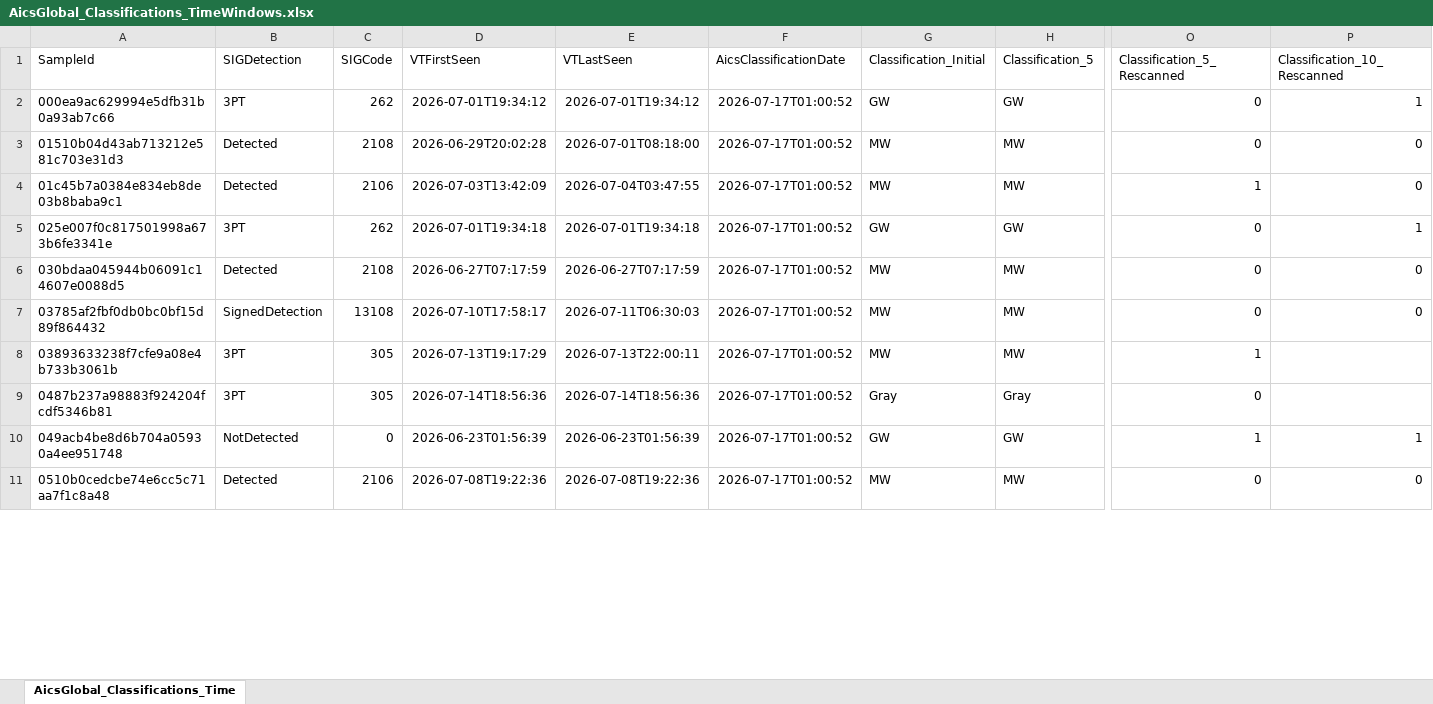
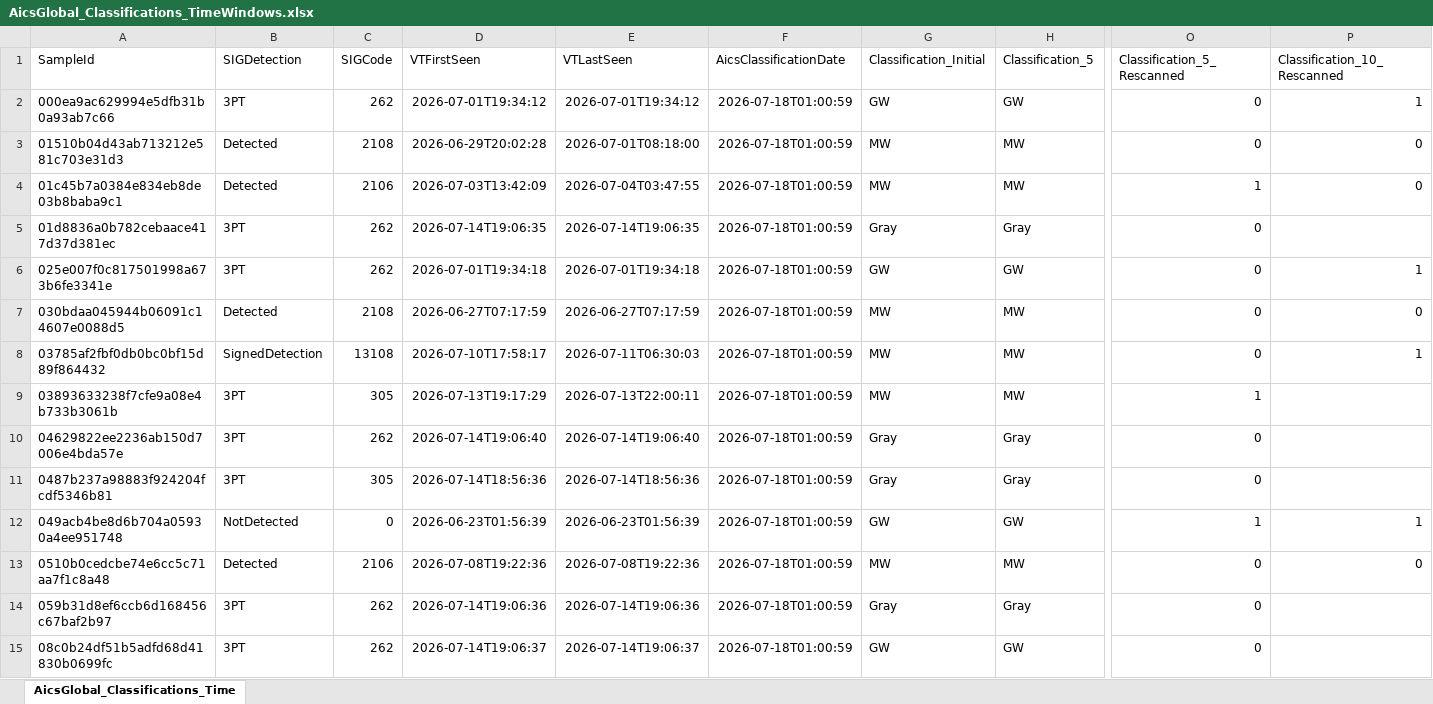
Before and after one commit to cvelascomerino-mwb/aics-dashboards, an Excel workbook: AicsTracker/AicsGlobal_Classifications_TimeWindows.xlsx, sheet AicsGlobal_Classifications_Time, drawn as a sheet; only a part is shown, gaps mark what is left out; values as stored, in another font and other column widths than the file's, no borders; table styles not drawn; addresses are those after the commit; rows hold the shown columns only; the diff covers the shown part only; the diff names each change by its address in the sheet, - before the commit and + after, or states it on an @@ line.

Commit message:
AicsTracker dashboard from AICS

```diff
--- a/AicsTracker/AicsGlobal_Classifications_TimeWindows.xlsx (sheet AicsGlobal_Classifications_Time)
+++ b/AicsTracker/AicsGlobal_Classifications_TimeWindows.xlsx (sheet AicsGlobal_Classifications_Time)
-F2:F4 (AicsClassificationDate): 2026-07-17T01:00:52
+F2:F4 (AicsClassificationDate): 2026-07-18T01:00:59
+row 5: 01d8836a0b782cebaace417d37d381ec | 3PT | 262 | 2026-07-14T19:06:35 | 2026-07-14T19:06:35 | 2026-07-18T01:00:59 | Gray | Gray | 0
-F6:F9 (AicsClassificationDate): 2026-07-17T01:00:52
+F6:F9 (AicsClassificationDate): 2026-07-18T01:00:59
-P8 (Classification_10_Rescanned): 0
+P8 (Classification_10_Rescanned): 1
+row 10: 04629822ee2236ab150d7006e4bda57e | 3PT | 262 | 2026-07-14T19:06:40 | 2026-07-14T19:06:40 | 2026-07-18T01:00:59 | Gray | Gray | 0
-F11:F13 (AicsClassificationDate): 2026-07-17T01:00:52
+F11:F13 (AicsClassificationDate): 2026-07-18T01:00:59
+row 14: 059b31d8ef6ccb6d168456c67baf2b97 | 3PT | 262 | 2026-07-14T19:06:36 | 2026-07-14T19:06:36 | 2026-07-18T01:00:59 | Gray | Gray | 0
+row 15: 08c0b24df51b5adfd68d41830b0699fc | 3PT | 262 | 2026-07-14T19:06:37 | 2026-07-14T19:06:37 | 2026-07-18T01:00:59 | GW | GW | 0
```
Also changed, not shown: 103 added rows and 345 edited cells elsewhere in this sheet.
